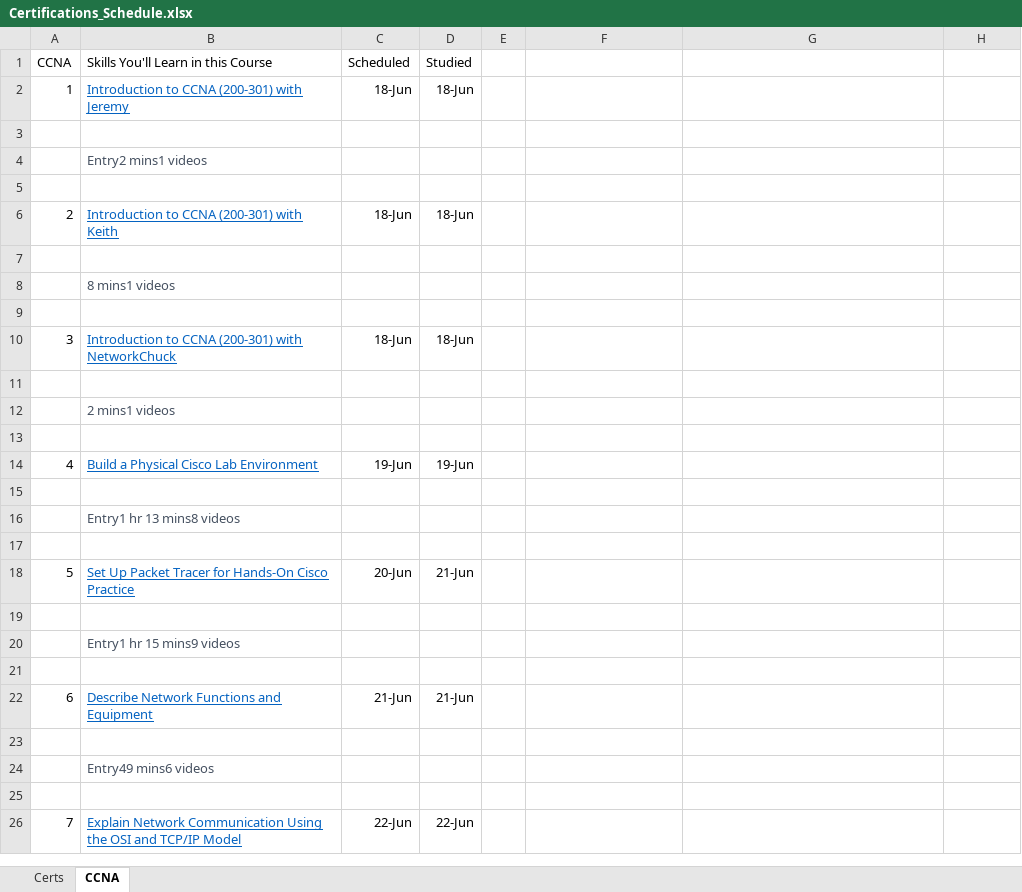
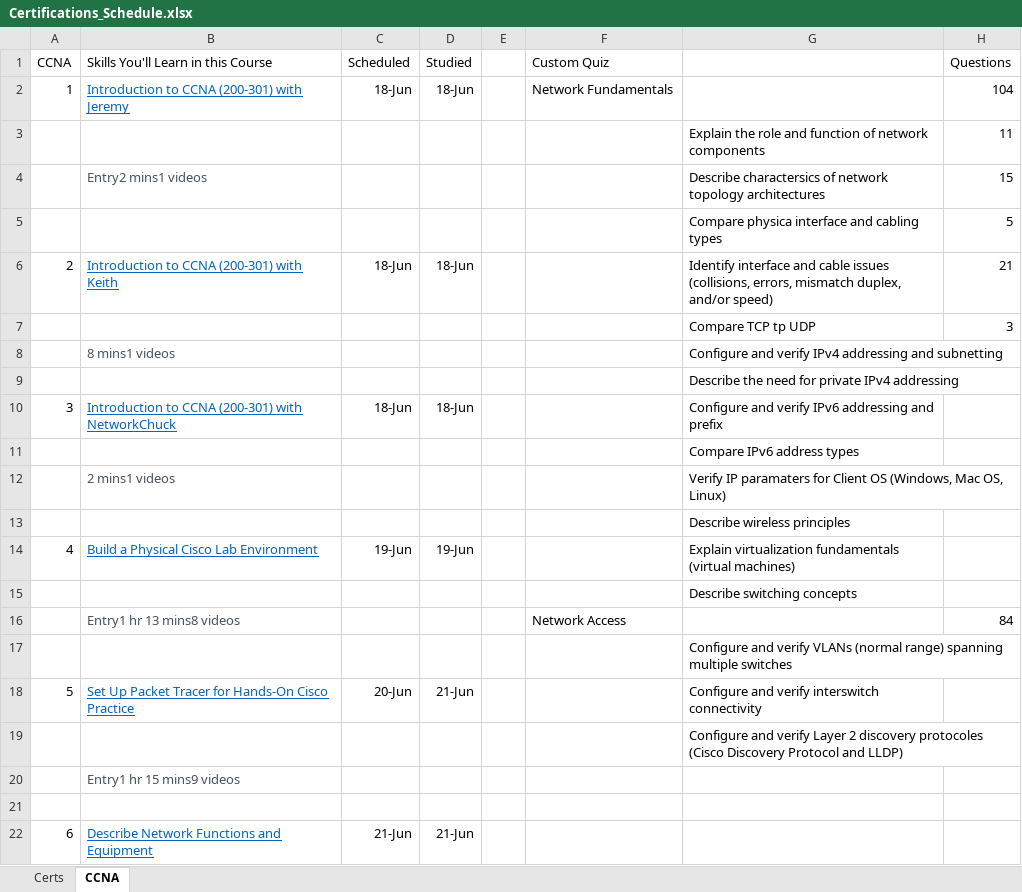
Before and after one commit to netdevmike/Certifications, an Excel workbook: Certifications_Schedule.xlsx, sheet CCNA, drawn as a sheet; only a part is shown; the shorter side is filled out with more unchanged rows; values as stored, in another font and other column widths than the file's, no borders; removed rows and columns are numbered as before the commit, all else as after; the diff names each change by its address in the sheet, - before the commit and + after, or states it on an @@ line.

Commit message:
Update Certifications_Schedule.xlsx

```diff
--- a/Certifications_Schedule.xlsx (sheet CCNA)
+++ b/Certifications_Schedule.xlsx (sheet CCNA)
-F1: (empty)
+F1: Custom Quiz
-H1: (empty)
+H1: Questions
-F2 (Custom Quiz): (empty)
+F2 (Custom Quiz): Network Fundamentals
-H2 (Questions): (empty)
+H2 (Questions): 104
-row 3: (empty)
+row 3:  |  |  |  |  |  | Explain the role and function of network components | 11
-row 4:  | Entry2 mins1 videos
-row 4: (empty)
+row 4:  | Entry2 mins1 videos |  |  |  |  | Describe charactersics of network topology architectures | 15
+row 5:  |  |  |  |  |  | Compare physica interface and cabling types | 5
-G6: (empty)
+G6: Identify interface and cable issues (collisions, errors, mismatch duplex, and/or speed)
-H6 (Questions): (empty)
+H6 (Questions): 21
-row 7: (empty)
+row 7:  |  |  |  |  |  | Compare TCP tp UDP | 3
-G8: (empty)
+G8: Configure and verify IPv4 addressing and subnetting
-G9: (empty)
+G9: Describe the need for private IPv4 addressing
-G10: (empty)
+G10: Configure and verify IPv6 addressing and prefix
-G11: (empty)
+G11: Compare IPv6 address types
-G12: (empty)
+G12: Verify IP paramaters for Client OS (Windows, Mac OS, Linux)
-G13: (empty)
+G13: Describe wireless principles
-G14: (empty)
+G14: Explain virtualization fundamentals (virtual machines)
-G15: (empty)
+G15: Describe switching concepts
-row 16:  | Entry1 hr 13 mins8 videos
-row 16: (empty)
+row 16:  | Entry1 hr 13 mins8 videos |  |  |  | Network Access |  | 84
+row 17:  |  |  |  |  |  | Configure and verify VLANs (normal range) spanning multiple switches
-G18: (empty)
+G18: Configure and verify interswitch connectivity
-G19: (empty)
+G19: Configure and verify Layer 2 discovery protocoles (Cisco Discovery Protocol and LLDP)
```
